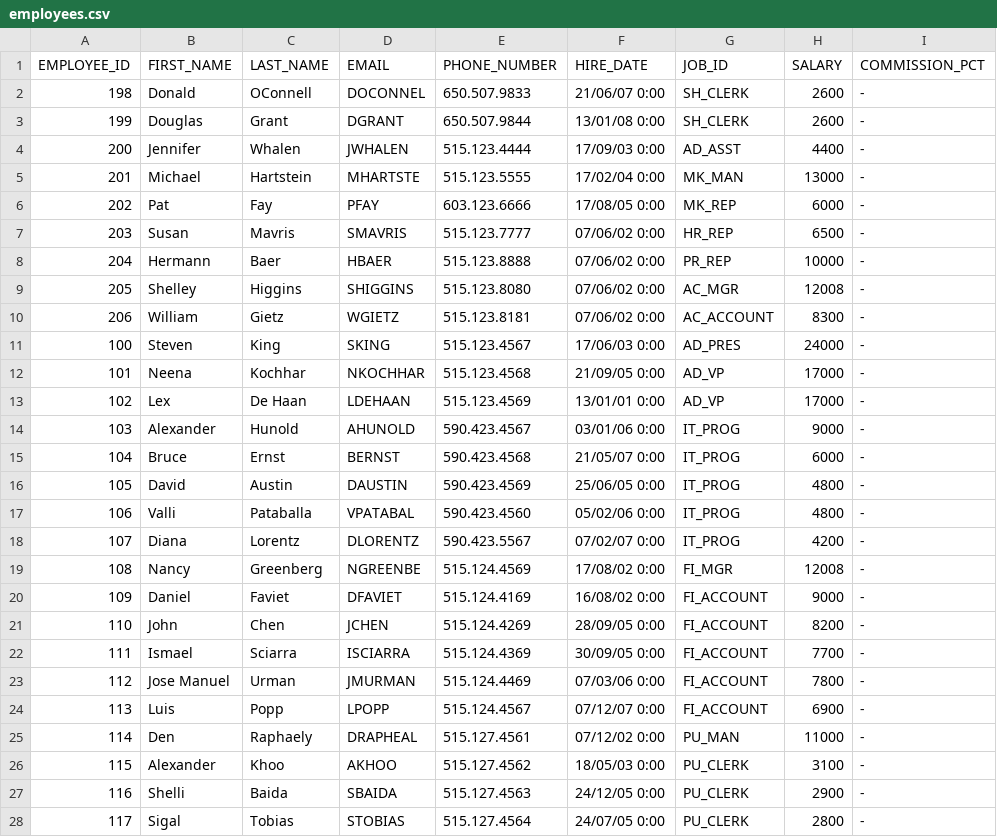
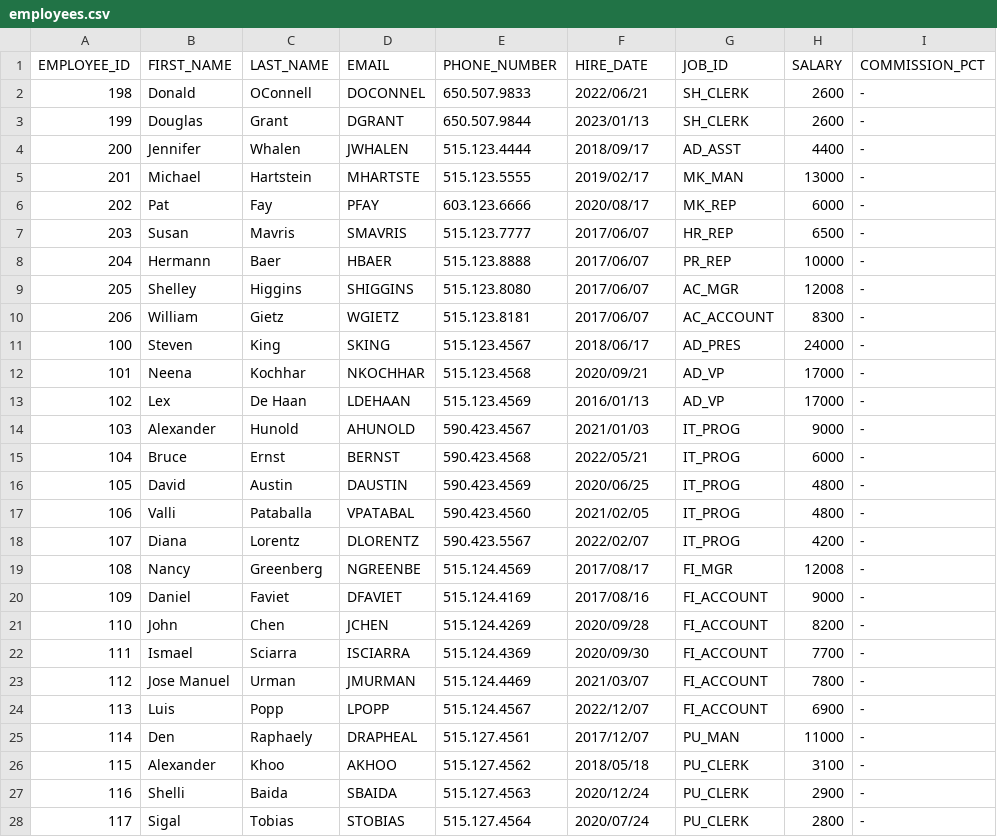
Before and after one commit to krishnaiitd/datalake, a CSV file: data/employees.csv, drawn as a sheet; only a part is shown; the diff covers the shown part only; the diff names each change by its address in the sheet, - before the commit and + after, or states it on an @@ line.

```diff
--- a/data/employees.csv
+++ b/data/employees.csv
-F2 (HIRE_DATE): 21/06/07 0:00
+F2 (HIRE_DATE): 2022/06/21
-F3 (HIRE_DATE): 13/01/08 0:00
+F3 (HIRE_DATE): 2023/01/13
-F4 (HIRE_DATE): 17/09/03 0:00
+F4 (HIRE_DATE): 2018/09/17
-F5 (HIRE_DATE): 17/02/04 0:00
+F5 (HIRE_DATE): 2019/02/17
-F6 (HIRE_DATE): 17/08/05 0:00
+F6 (HIRE_DATE): 2020/08/17
-F7:F10 (HIRE_DATE): 07/06/02 0:00
+F7:F10 (HIRE_DATE): 2017/06/07
-F11 (HIRE_DATE): 17/06/03 0:00
+F11 (HIRE_DATE): 2018/06/17
-F12 (HIRE_DATE): 21/09/05 0:00
+F12 (HIRE_DATE): 2020/09/21
-F13 (HIRE_DATE): 13/01/01 0:00
+F13 (HIRE_DATE): 2016/01/13
-F14 (HIRE_DATE): 03/01/06 0:00
+F14 (HIRE_DATE): 2021/01/03
-F15 (HIRE_DATE): 21/05/07 0:00
+F15 (HIRE_DATE): 2022/05/21
-F16 (HIRE_DATE): 25/06/05 0:00
+F16 (HIRE_DATE): 2020/06/25
-F17 (HIRE_DATE): 05/02/06 0:00
+F17 (HIRE_DATE): 2021/02/05
-F18 (HIRE_DATE): 07/02/07 0:00
+F18 (HIRE_DATE): 2022/02/07
-F19 (HIRE_DATE): 17/08/02 0:00
+F19 (HIRE_DATE): 2017/08/17
-F20 (HIRE_DATE): 16/08/02 0:00
+F20 (HIRE_DATE): 2017/08/16
-F21 (HIRE_DATE): 28/09/05 0:00
+F21 (HIRE_DATE): 2020/09/28
-F22 (HIRE_DATE): 30/09/05 0:00
+F22 (HIRE_DATE): 2020/09/30
-F23 (HIRE_DATE): 07/03/06 0:00
+F23 (HIRE_DATE): 2021/03/07
-F24 (HIRE_DATE): 07/12/07 0:00
+F24 (HIRE_DATE): 2022/12/07
-F25 (HIRE_DATE): 07/12/02 0:00
+F25 (HIRE_DATE): 2017/12/07
-F26 (HIRE_DATE): 18/05/03 0:00
+F26 (HIRE_DATE): 2018/05/18
-F27 (HIRE_DATE): 24/12/05 0:00
+F27 (HIRE_DATE): 2020/12/24
-F28 (HIRE_DATE): 24/07/05 0:00
+F28 (HIRE_DATE): 2020/07/24
```
Also changed, not shown: 1 added row and 23 edited cells elsewhere in this file, 1 other file.
